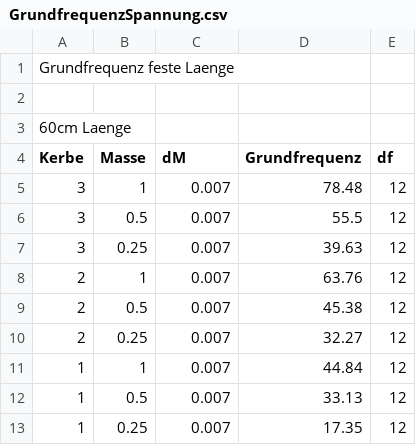
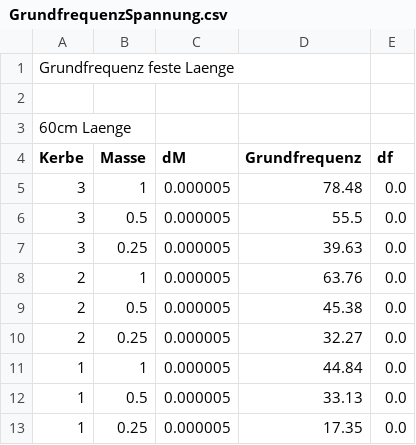
Before and after one commit to Felos259/Grundpraktikum, a CSV file: M12/GrundfrequenzSpannung.csv, drawn as a sheet.

Commit message:
M12 - L-f^2-Diagramm & µ-Werte (aus 2 Versuchen über GrundfrequenzSpannung.py abrufbar)

```diff
--- a/M12/GrundfrequenzSpannung.csv
+++ b/M12/GrundfrequenzSpannung.csv
@@ -4,10 +4,10 @@ Grundfrequenz feste Laenge;;;;
 Kerbe;Masse;dM;Grundfrequenz;df
-3;1;0.007;78.48;12
-3;0.5;0.007;55.5;12
-3;0.25;0.007;39.63;12
-2;1;0.007;63.76;12
-2;0.5;0.007;45.38;12
-2;0.25;0.007;32.27;12
-1;1;0.007;44.84;12
-1;0.5;0.007;33.13;12
-1;0.25;0.007;17.35;12
+3;1;0.000005;78.48;0.0
+3;0.5;0.000005;55.5;0.0
+3;0.25;0.000005;39.63;0.0
+2;1;0.000005;63.76;0.0
+2;0.5;0.000005;45.38;0.0
+2;0.25;0.000005;32.27;0.0
+1;1;0.000005;44.84;0.0
+1;0.5;0.000005;33.13;0.0
+1;0.25;0.000005;17.35;0.0
```
Also changed, not shown: 14 other files.
